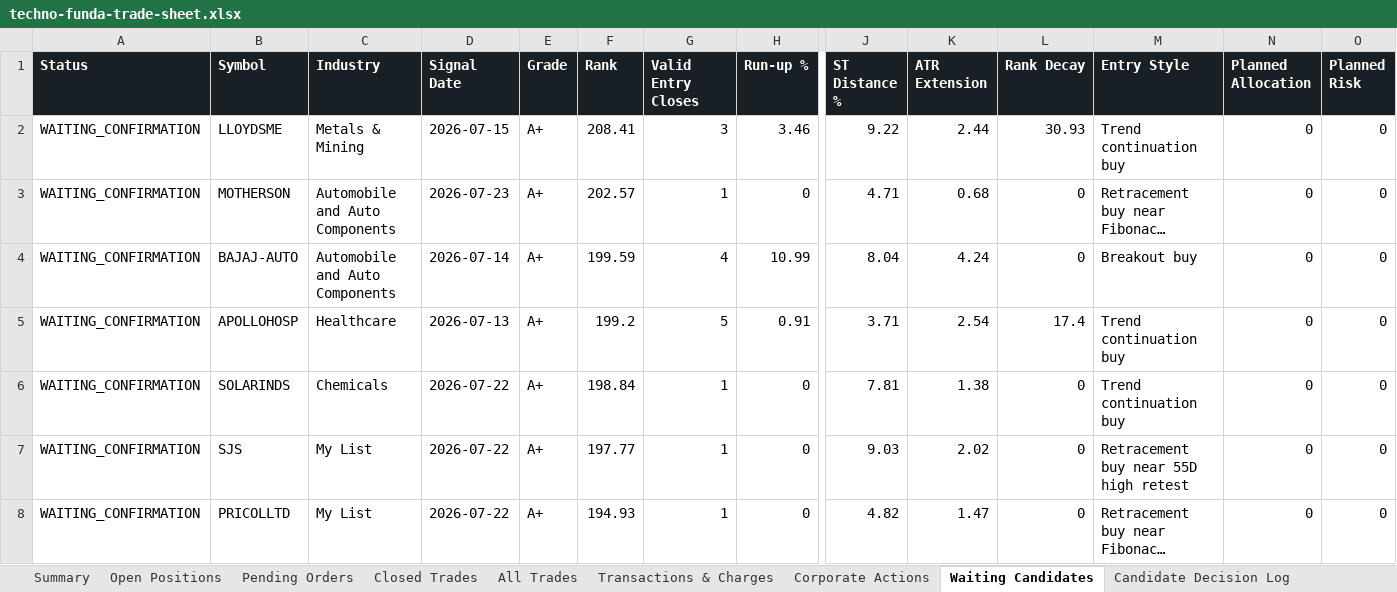
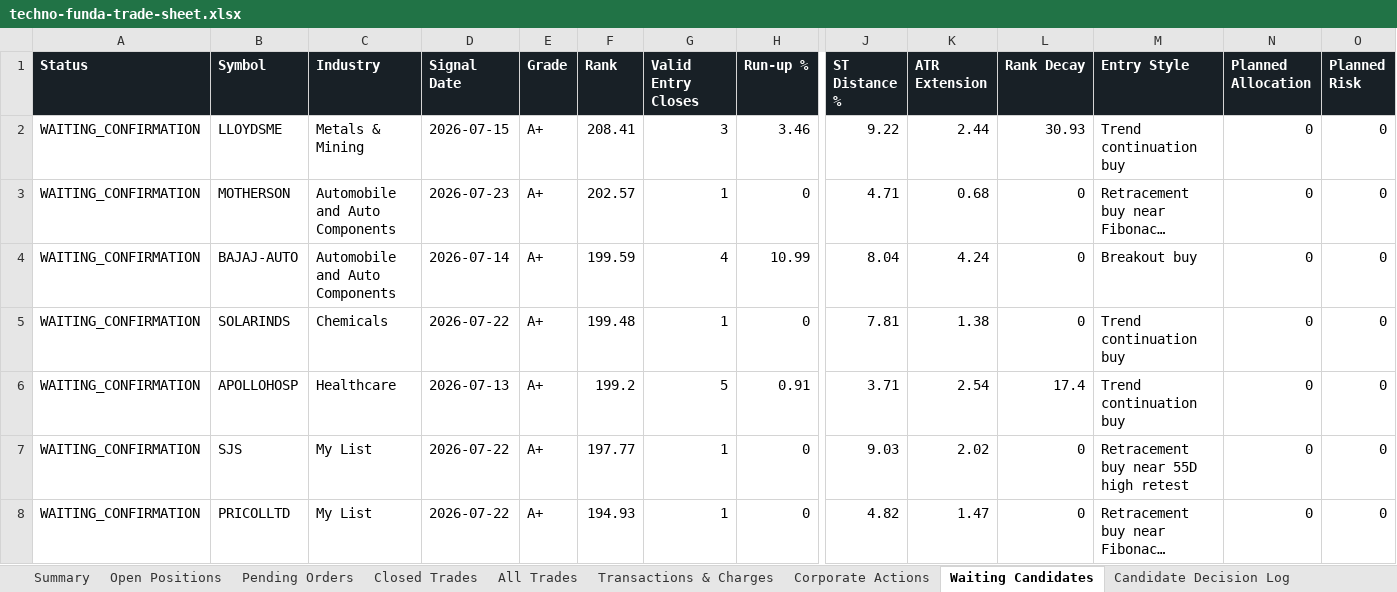
Before and after one commit to smit5927/techno-funda-screener, an Excel workbook: data/techno-funda-trade-sheet.xlsx, sheet Waiting Candidates, drawn as a sheet; only a part is shown, gaps mark what is left out; long unchanged cells end in …; values as stored, in another font and other column widths than the file's, no borders; removed rows and columns are numbered as before the commit, all else as after; rows hold the shown columns only; the diff names each change by its address in the sheet, - before the commit and + after, or states it on an @@ line.

```diff
--- a/data/techno-funda-trade-sheet.xlsx (sheet Waiting Candidates)
+++ b/data/techno-funda-trade-sheet.xlsx (sheet Waiting Candidates)
+row 5: WAITING_CONFIRMATION | SOLARINDS | Chemicals | 2026-07-22 | A+ | 199.48 | 1 | 0 | 7.81 | 1.38 | 0 | Trend continuation buy | 0 | 0
-row 6: WAITING_CONFIRMATION | SOLARINDS | Chemicals | 2026-07-22 | A+ | 198.84 | 1 | 0 | 7.81 | 1.38 | 0 | Trend continuation buy | 0 | 0
```
Also changed, not shown: sheet Candidate Decision Log, sheet Summary, 1 other file.
